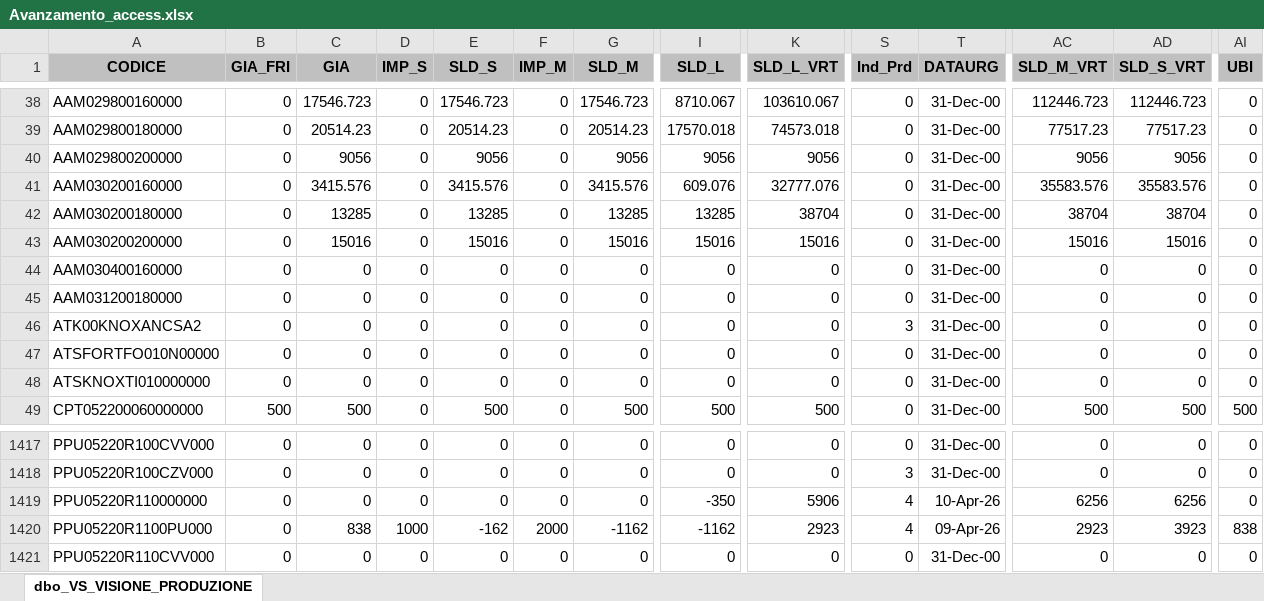
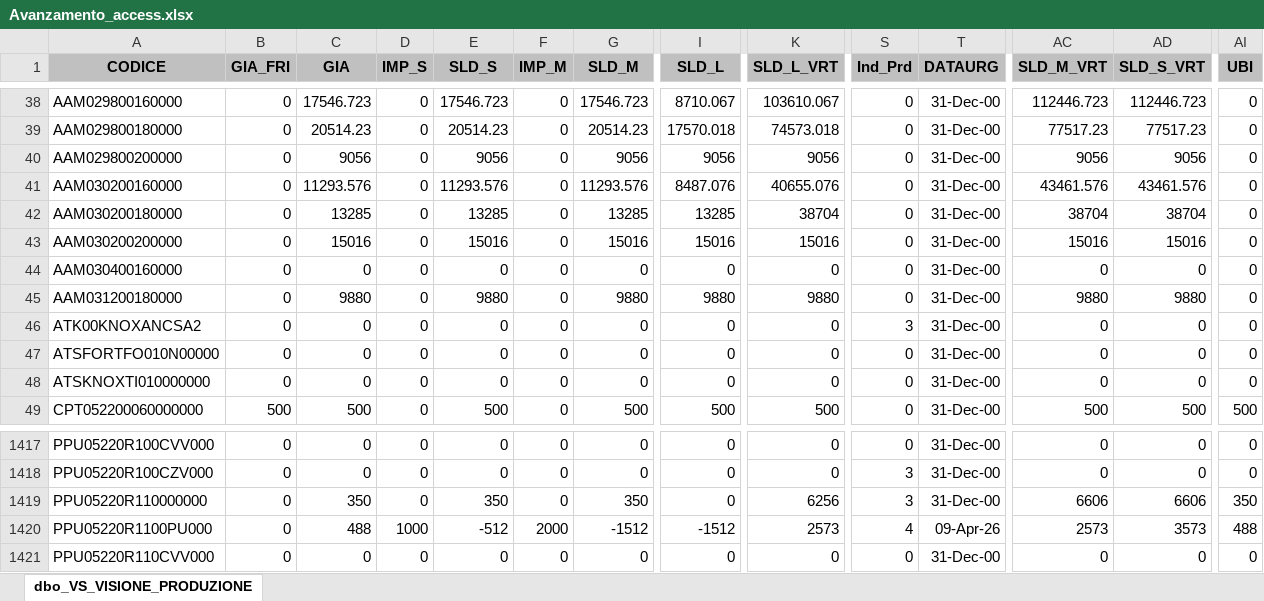
Before and after one commit to denis-safit/SAFiT, an Excel workbook: Avanzamento_access.xlsx, sheet dbo_VS_VISIONE_PRODUZIONE, drawn as a sheet; only a part is shown, gaps mark what is left out; values as stored, in another font and other column widths than the file's, no borders; the diff covers the shown part only; the diff names each change by its address in the sheet, - before the commit and + after, or states it on an @@ line.

```diff
--- a/Avanzamento_access.xlsx (sheet dbo_VS_VISIONE_PRODUZIONE)
+++ b/Avanzamento_access.xlsx (sheet dbo_VS_VISIONE_PRODUZIONE)
-C41 (GIA): 3415.576
+C41 (GIA): 11293.576
-E41 (SLD_S): 3415.576
+E41 (SLD_S): 11293.576
-G41 (SLD_M): 3415.576
+G41 (SLD_M): 11293.576
-I41 (SLD_L): 609.076
+I41 (SLD_L): 8487.076
-K41 (SLD_L_VRT): 32777.076
+K41 (SLD_L_VRT): 40655.076
-AC41 (SLD_M_VRT): 35583.576
+AC41 (SLD_M_VRT): 43461.576
-AD41 (SLD_S_VRT): 35583.576
+AD41 (SLD_S_VRT): 43461.576
-C45 (GIA): 0
+C45 (GIA): 9880
-E45 (SLD_S): 0
+E45 (SLD_S): 9880
-G45 (SLD_M): 0
+G45 (SLD_M): 9880
-I45 (SLD_L): 0
+I45 (SLD_L): 9880
-K45 (SLD_L_VRT): 0
+K45 (SLD_L_VRT): 9880
-AC45 (SLD_M_VRT): 0
+AC45 (SLD_M_VRT): 9880
-AD45 (SLD_S_VRT): 0
+AD45 (SLD_S_VRT): 9880
-C1419 (GIA): 0
+C1419 (GIA): 350
-E1419 (SLD_S): 0
+E1419 (SLD_S): 350
-G1419 (SLD_M): 0
+G1419 (SLD_M): 350
-I1419 (SLD_L): -350
+I1419 (SLD_L): 0
-K1419 (SLD_L_VRT): 5906
+K1419 (SLD_L_VRT): 6256
-S1419 (Ind_Prd): 4
+S1419 (Ind_Prd): 3
-T1419 (DATAURG): 10-Apr-26
+T1419 (DATAURG): 31-Dec-00
-AC1419 (SLD_M_VRT): 6256
+AC1419 (SLD_M_VRT): 6606
-AD1419 (SLD_S_VRT): 6256
+AD1419 (SLD_S_VRT): 6606
-AI1419 (UBI): 0
+AI1419 (UBI): 350
-C1420 (GIA): 838
+C1420 (GIA): 488
-E1420 (SLD_S): -162
+E1420 (SLD_S): -512
-G1420 (SLD_M): -1162
+G1420 (SLD_M): -1512
-I1420 (SLD_L): -1162
+I1420 (SLD_L): -1512
-K1420 (SLD_L_VRT): 2923
+K1420 (SLD_L_VRT): 2573
-AC1420 (SLD_M_VRT): 2923
+AC1420 (SLD_M_VRT): 2573
-AD1420 (SLD_S_VRT): 3923
+AD1420 (SLD_S_VRT): 3573
-AI1420 (UBI): 838
+AI1420 (UBI): 488
```
Also changed, not shown: 9 edited cells elsewhere in this sheet, 2 other files.
